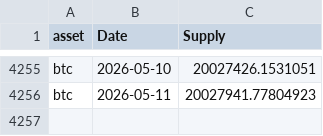
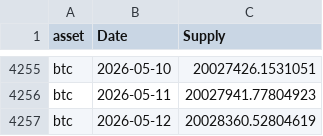
Before and after one commit to dlwpsms3gkrsus-glitch/crypto_price_vs_spot_etf_flow-chart, a CSV file: btc_supply_data.csv, drawn as a sheet; only a part is shown, gaps mark what is left out.

```diff
--- a/btc_supply_data.csv
+++ b/btc_supply_data.csv
@@ -4256 +4256,2 @@ btc,2026-05-10,20027426.1531051
 btc,2026-05-11,20027941.77804923
+btc,2026-05-12,20028360.52804619
```
Also changed, not shown: btc_price_2024-01-11_to_today.csv, btc_price_data.csv, 11 other files.
